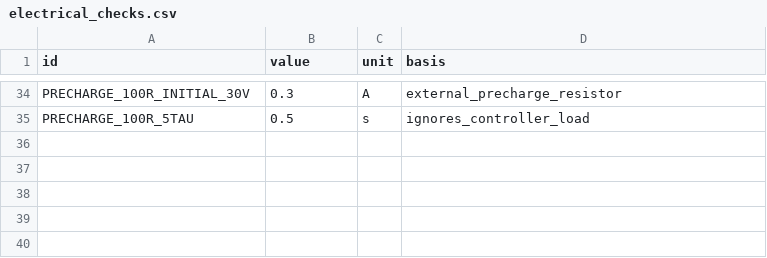
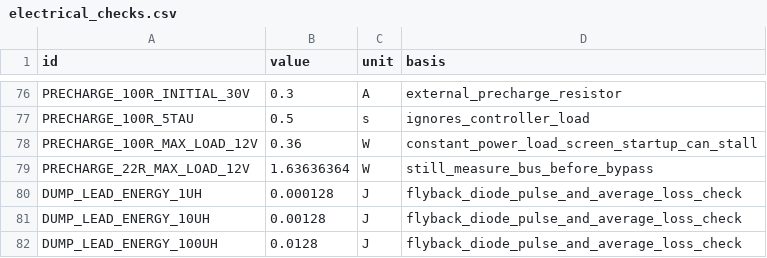
Before and after one commit to EwoudVV/bldc-esc, a CSV file: engineering/electrical_checks.csv, drawn as a sheet; only a part is shown, gaps mark what is left out; the diff covers the shown part only; the diff names each change by its address in the sheet, - before the commit and + after, or states it on an @@ line.

```diff
--- a/engineering/electrical_checks.csv
+++ b/engineering/electrical_checks.csv
+row 78: PRECHARGE_100R_MAX_LOAD_12V | 0.36 | W | constant_power_load_screen_startup_can_stall
+row 79: PRECHARGE_22R_MAX_LOAD_12V | 1.63636364 | W | still_measure_bus_before_bypass
+row 80: DUMP_LEAD_ENERGY_1UH | 0.000128 | J | flyback_diode_pulse_and_average_loss_check
+row 81: DUMP_LEAD_ENERGY_10UH | 0.00128 | J | flyback_diode_pulse_and_average_loss_check
+row 82: DUMP_LEAD_ENERGY_100UH | 0.0128 | J | flyback_diode_pulse_and_average_loss_check
```
Also changed, not shown: 42 added rows and 12 edited cells elsewhere in this file, engineering/changes.csv, engineering/connection_matrix.csv, 46 other files.
